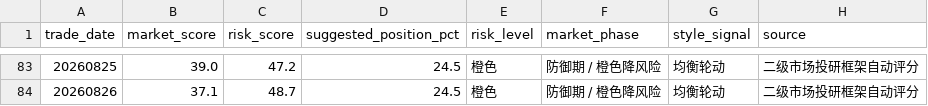
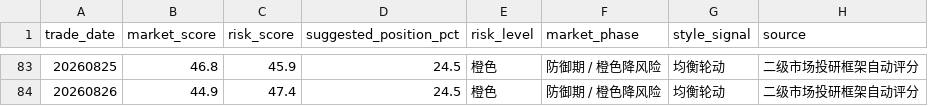
Before and after one commit to yuwxsarah/macroscope-dashboard, a CSV file: data/market_tracking.csv, drawn as a sheet; only a part is shown, gaps mark what is left out; the diff covers the shown part only.

```diff
--- a/data/market_tracking.csv
+++ b/data/market_tracking.csv
@@ -83,2 +83,2 @@
-20260825,39.0,47.2,24.5,橙色,防御期 / 橙色降风险,均衡轮动,二级市场投研框架自动评分
-20260826,37.1,48.7,24.5,橙色,防御期 / 橙色降风险,均衡轮动,二级市场投研框架自动评分
+20260825,46.8,45.9,24.5,橙色,防御期 / 橙色降风险,均衡轮动,二级市场投研框架自动评分
+20260826,44.9,47.4,24.5,橙色,防御期 / 橙色降风险,均衡轮动,二级市场投研框架自动评分
```
Also changed, not shown: 34 edited cells elsewhere in this file, data/macro.csv, 7 other files.
